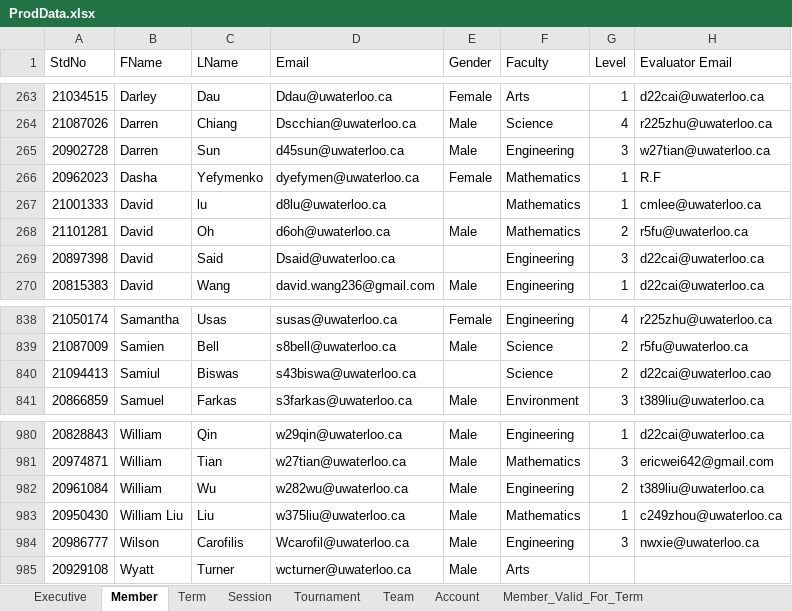
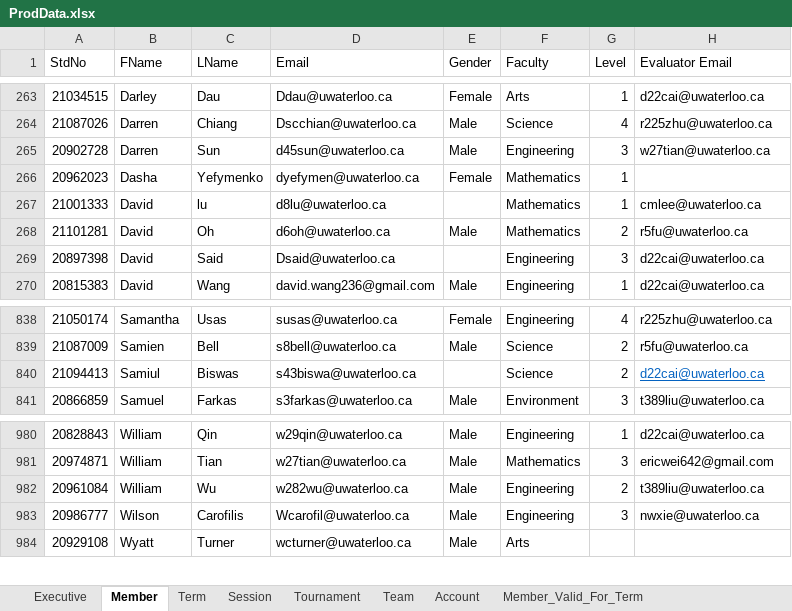
Before and after one commit to barathvelmu/Project-SERVE, an Excel workbook: ProdData/ProdData.xlsx, sheet Member, drawn as a sheet; only a part is shown, gaps mark what is left out; values as stored, in another font and other column widths than the file's, no borders; conditional formats not drawn; the diff names each change by its address in the sheet, - before the commit and + after, or states it on an @@ line.

```diff
--- a/ProdData/ProdData.xlsx (sheet Member)
+++ b/ProdData/ProdData.xlsx (sheet Member)
-H266 (Evaluator Email): R.F
+H266 (Evaluator Email): (empty)
-H840 (Evaluator Email): d22cai@uwaterloo.cao
+H840 (Evaluator Email): d22cai@uwaterloo.ca
@@ H840 underline: off → on, text colour: black → #0563C1 @@
-row 983: 20950430 | William Liu | Liu | w375liu@uwaterloo.ca | Male | Mathematics | 1 | c249zhou@uwaterloo.ca
```
Also changed, not shown: sheet Team, sheet Member_Valid_For_Term, sheet Member_Make_Team, sheet Member_Attend_Session, sheet Session_Levels, sheet Tournament, 8 other files.
